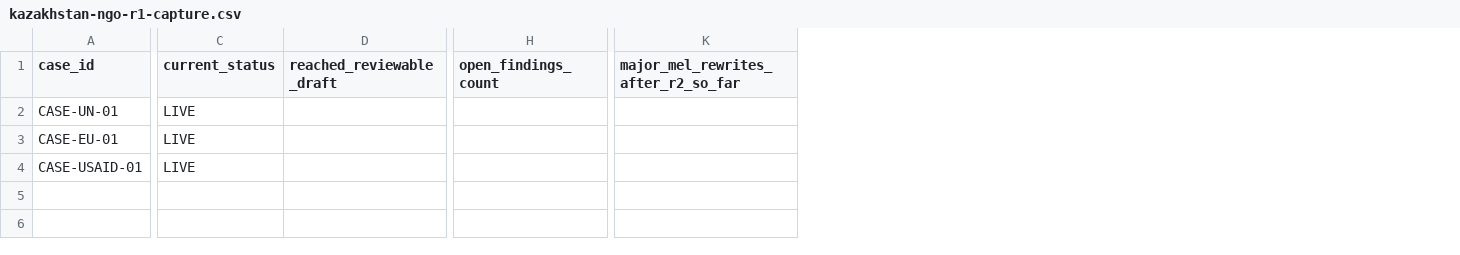
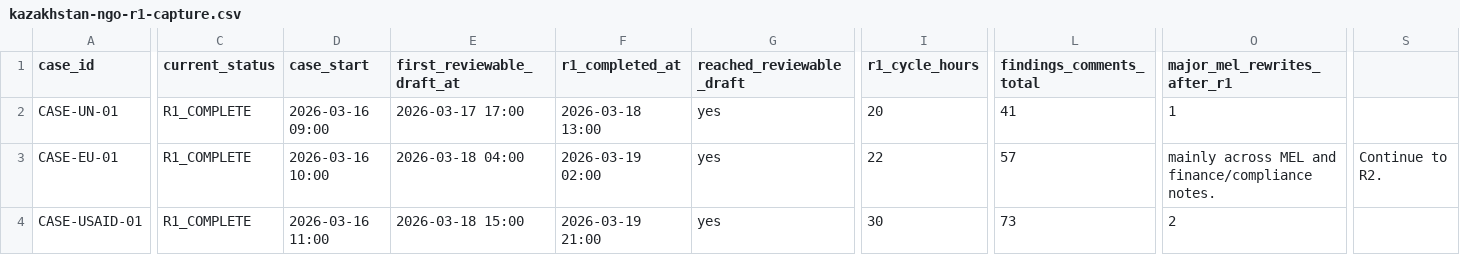
Before and after one commit to vassiliylakhonin/grantflow, a CSV file: docs/pilot-customers/kazakhstan-ngo-r1-capture.csv, drawn as a sheet; only a part is shown, gaps mark what is left out; removed rows and columns are numbered as before the commit, all else as after; the diff covers the shown part only; the diff names each change by its address in the sheet, - before the commit and + after, or states it on an @@ line.

Commit message:
Record Kazakhstan NGO R1 checkpoint results

```diff
--- a/docs/pilot-customers/kazakhstan-ngo-r1-capture.csv
+++ b/docs/pilot-customers/kazakhstan-ngo-r1-capture.csv
+column D (case_start), rows 2-4: 2026-03-16 09:00 | 2026-03-16 10:00 | 2026-03-16 11:00
+column E (first_reviewable_draft_at), rows 2-4: 2026-03-17 17:00 | 2026-03-18 04:00 | 2026-03-18 15:00
+column F (r1_completed_at), rows 2-4: 2026-03-18 13:00 | 2026-03-19 02:00 | 2026-03-19 21:00
+column I (r1_cycle_hours), rows 2-4: 20 | 22 | 30
-column H (open_findings_count), empty
+column L (findings_comments_total), rows 2-4: 41 | 57 | 73
-column K, row 1: major_mel_rewrites_after_r2_so_far
+column O (major_mel_rewrites_after_r1), rows 2-4: 1 | mainly across MEL and finance/compliance notes. | 2
+column S, row 3: Continue to R2.
-C2:C4 (current_status): LIVE
+C2:C4 (current_status): R1_COMPLETE
-G2:G4 (reached_reviewable_draft): (empty)
+G2:G4 (reached_reviewable_draft): yes
```
Also changed, not shown: 24 edited cells elsewhere in this file, 5 other files.
